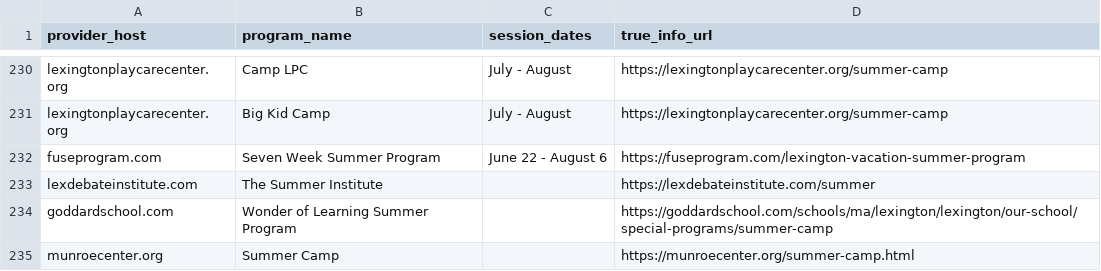
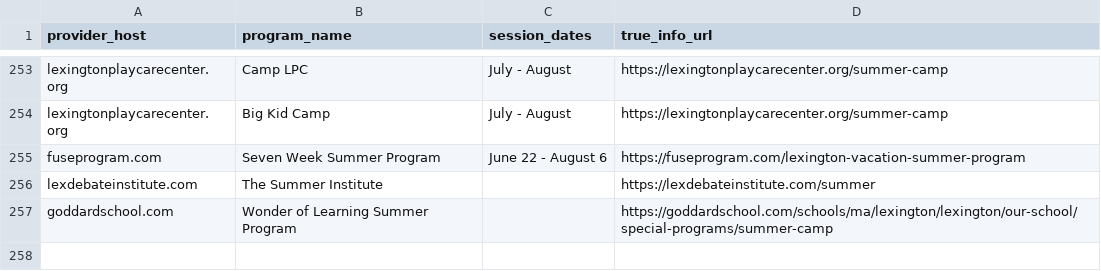
Before and after one commit to yashmathur26/Camp-Web-Crawl-Agent, a CSV file: engine/eval/ground_truth/lexington.csv, drawn as a sheet; only a part is shown, gaps mark what is left out; the diff covers the shown part only.

```diff
--- a/engine/eval/ground_truth/lexington.csv
+++ b/engine/eval/ground_truth/lexington.csv
@@ -234,2 +257 @@ lexdebateinstitute.com,The Summer Institute,,https://lexdebateinstitute.com/summ
 goddardschool.com,Wonder of Learning Summer Program,,https://goddardschool.com/schools/ma/lexington/lexington/our-school/special-programs/summer-camp
-munroecenter.org,Summer Camp,,https://munroecenter.org/summer-camp.html
```
Also changed, not shown: 23 added rows elsewhere in this file, 18 other files.
